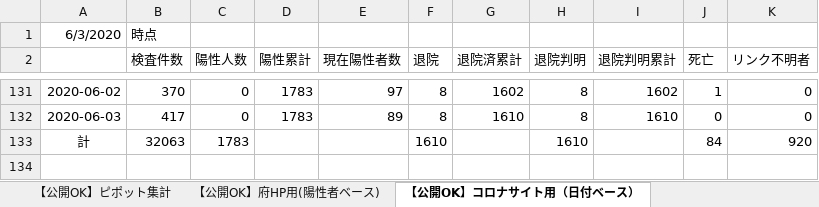
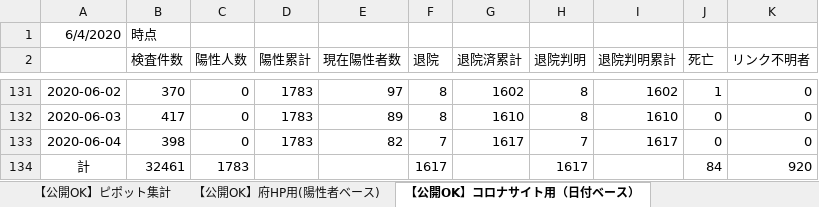
Before and after one commit to y-chan/covid19-tokyo, an Excel workbook: data/patients_and_inspections.xlsx, sheet 【公開OK】コロナサイト用（日付ベース）, drawn as a sheet; only a part is shown, gaps mark what is left out; values as stored, in another font and other column widths than the file's, no borders; addresses are those after the commit; the diff names each change by its address in the sheet, - before the commit and + after, or states it on an @@ line.

```diff
--- a/data/patients_and_inspections.xlsx (sheet 【公開OK】コロナサイト用（日付ベース）)
+++ b/data/patients_and_inspections.xlsx (sheet 【公開OK】コロナサイト用（日付ベース）)
-A1: 6/3/2020
+A1: 6/4/2020
+row 133: 2020-06-04 | 398 | 0 | 1783 | 82 | 7 | 1617 | 7 | 1617 | 0 | 0
-B134 (検査件数): 32063
+B134 (検査件数): 32461
-F134 (退院): 1610
+F134 (退院): 1617
-H134 (退院判明): 1610
+H134 (退院判明): 1617
```
Also changed, not shown: sheet 【公開OK】府HP用(陽性者ベース), sheet 【公開OK】ピポット集計, data/contacts1.xlsx, data/contacts2.xlsx, 1 other file.
